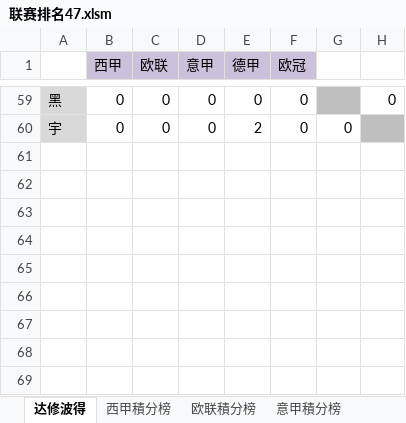
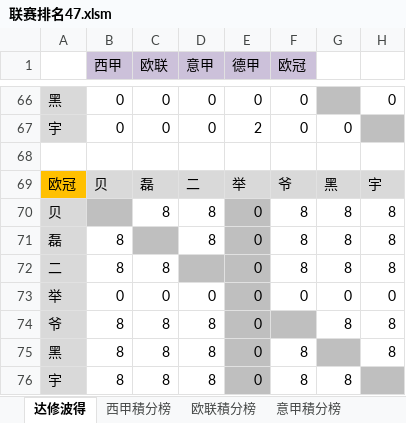
Before and after one commit to yarksee/ISCPrimierLeague, an Excel workbook: 联赛排名47.xlsm, sheet 达修波得, drawn as a sheet; only a part is shown, gaps mark what is left out; values as stored, in another font and other column widths than the file's, no borders; conditional formats not drawn; the diff covers the shown part only; the diff names each change by its address in the sheet, - before the commit and + after, or states it on an @@ line.

```diff
--- a/联赛排名47.xlsm (sheet 达修波得)
+++ b/联赛排名47.xlsm (sheet 达修波得)
+row 68: (empty)
+row 69: 欧冠 | 贝 | 磊 | 二 | 举 | 爷 | 黑 | 宇
+row 70: 贝 |  | 8 | 8 | 0 | 8 | 8 | 8
+row 71: 磊 | 8 |  | 8 | 0 | 8 | 8 | 8
+row 72: 二 | 8 | 8 |  | 0 | 8 | 8 | 8
+row 73: 举 | 0 | 0 | 0 | 0 | 0 | 0 | 0
+row 74: 爷 | 8 | 8 | 8 | 0 |  | 8 | 8
+row 75: 黑 | 8 | 8 | 8 | 0 | 8 |  | 8
+row 76: 宇 | 8 | 8 | 8 | 0 | 8 | 8
```
Also changed, not shown: 14 added rows, 7 removed rows, 7 edited cells and cell formats elsewhere in this sheet, sheet 欧冠, sheet 欧冠積分榜, formulas that keep their value.
